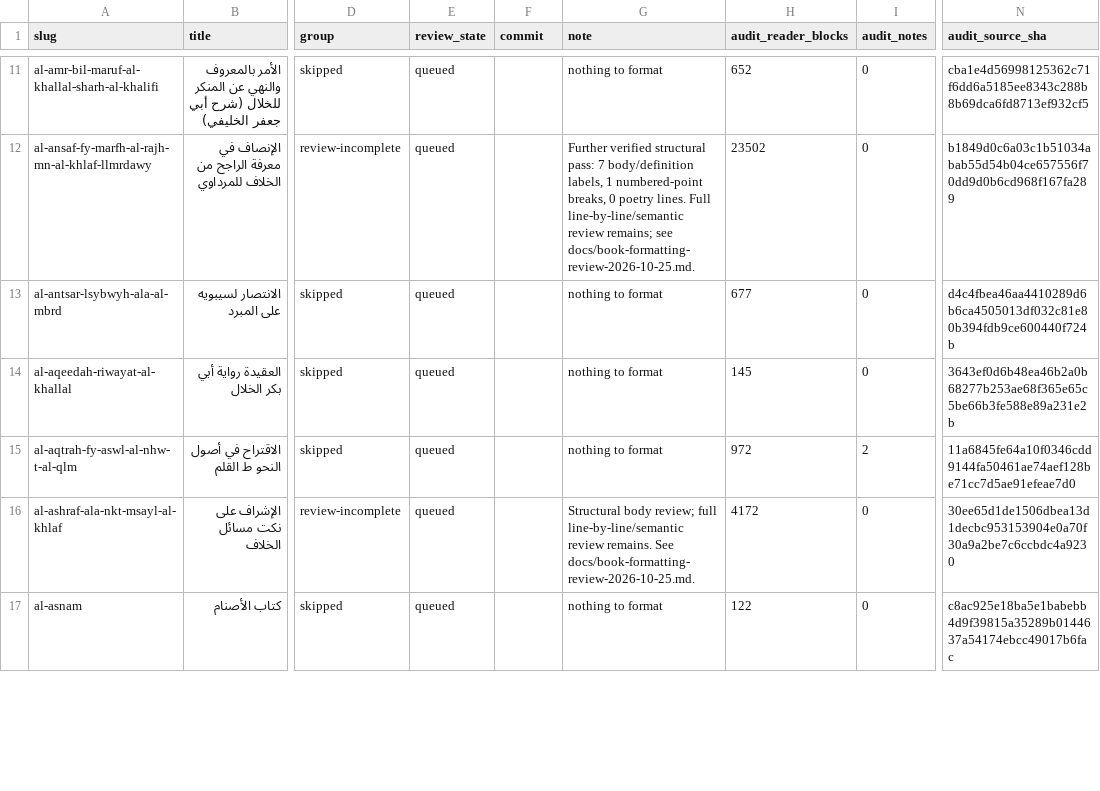
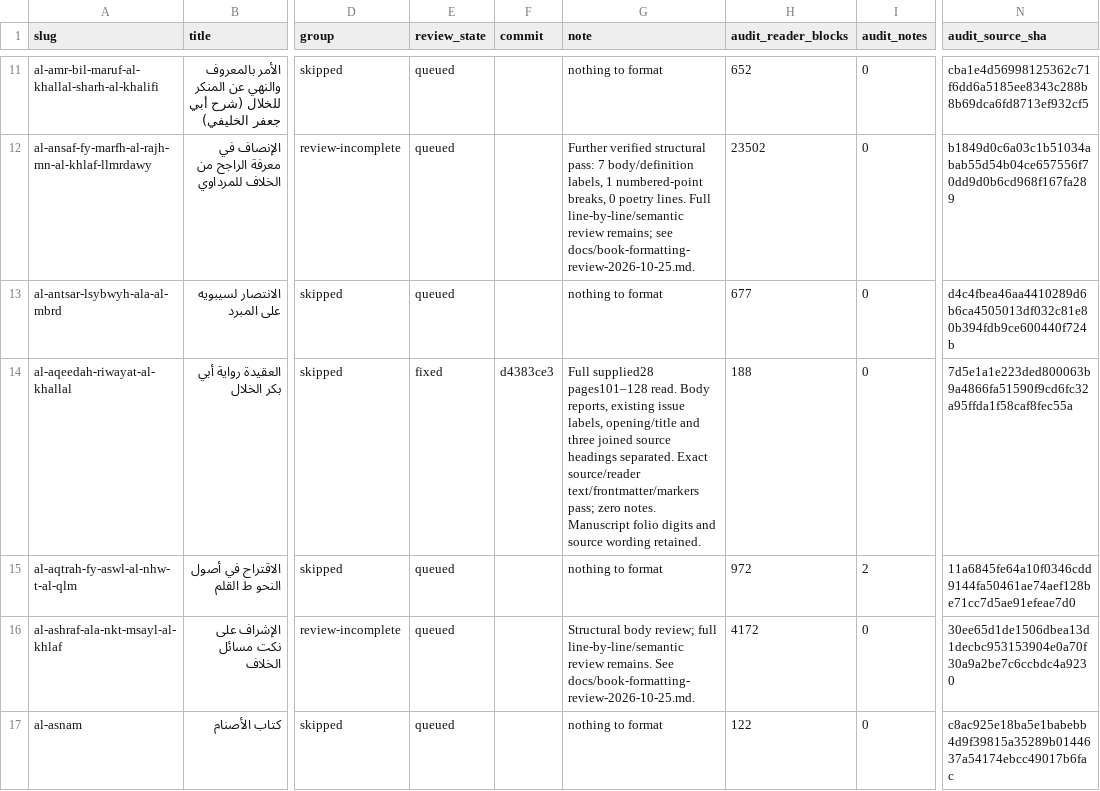
Before and after one commit to Ahmed-Sinkeat/athar-archive, a TSV file: docs/book-formatting-rereview.tsv, drawn as a sheet; only a part is shown, gaps mark what is left out; the diff covers the shown part only; the diff names each change by its address in the sheet, - before the commit and + after, or states it on an @@ line.

Commit message:
docs: record first six books of requested41 review batch

```diff
--- a/docs/book-formatting-rereview.tsv
+++ b/docs/book-formatting-rereview.tsv
-E14 (review_state): queued
+E14 (review_state): fixed
-F14 (commit): (empty)
+F14 (commit): d4383ce3
-G14 (note): nothing to format
+G14 (note): Full supplied28 pages101–128 read. Body reports, existing issue labels, opening/title and three joined source headings separated. Exact source/reader text/frontmatter/markers pass; zero notes. Manuscript folio digits and source wording retained.
-H14 (audit_reader_blocks): 145
+H14 (audit_reader_blocks): 188
-N14 (audit_source_sha): 3643ef0d6b48ea46b2a0b68277b253ae68f365e65c5be66b3fe588e89a231e2b
+N14 (audit_source_sha): 7d5e1a1e223ded800063b9a4866fa51590f9cd6fc32a95ffda1f58caf8fec55a
```
Also changed, not shown: 25 edited cells elsewhere in this file, docs/book-formatting-status.tsv, 1 other file.
